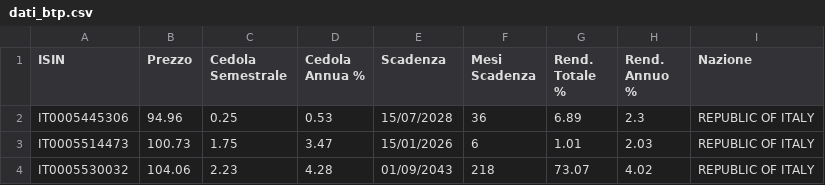
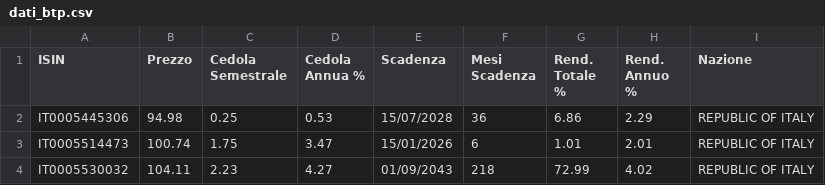
Before and after one commit to LindorMore/dati_titoli_stato, a CSV file: dati_btp.csv, drawn as a sheet.

Commit message:
Aggiornamento 2025-07-14 15:41:44

```diff
--- a/dati_btp.csv
+++ b/dati_btp.csv
@@ -1,4 +1,4 @@
 ISIN,Prezzo,Cedola Semestrale,Cedola Annua %,Scadenza,Mesi Scadenza,Rend. Totale %,Rend. Annuo %,Nazione
-IT0005445306,94.96,0.25,0.53,15/07/2028,36,6.89,2.3,REPUBLIC OF ITALY
-IT0005514473,100.73,1.75,3.47,15/01/2026,6,1.01,2.03,REPUBLIC OF ITALY
-IT0005530032,104.06,2.23,4.28,01/09/2043,218,73.07,4.02,REPUBLIC OF ITALY
+IT0005445306,94.98,0.25,0.53,15/07/2028,36,6.86,2.29,REPUBLIC OF ITALY
+IT0005514473,100.74,1.75,3.47,15/01/2026,6,1.01,2.01,REPUBLIC OF ITALY
+IT0005530032,104.11,2.23,4.27,01/09/2043,218,72.99,4.02,REPUBLIC OF ITALY
```
